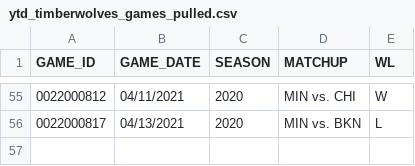
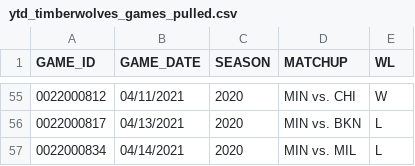
Before and after one commit to bbramanti/twolves-dashboard, a CSV file: data/timberwolves/ytd_timberwolves_games_pulled.csv, drawn as a sheet; only a part is shown, gaps mark what is left out; the diff names each change by its address in the sheet, - before the commit and + after, or states it on an @@ line.

```diff
--- a/data/timberwolves/ytd_timberwolves_games_pulled.csv
+++ b/data/timberwolves/ytd_timberwolves_games_pulled.csv
+row 57: 0022000834 | 04/14/2021 | 2020 | MIN vs. MIL | L
```
Also changed, not shown: data/timberwolves/ytd_timberwolves_player_boxscore.csv.
